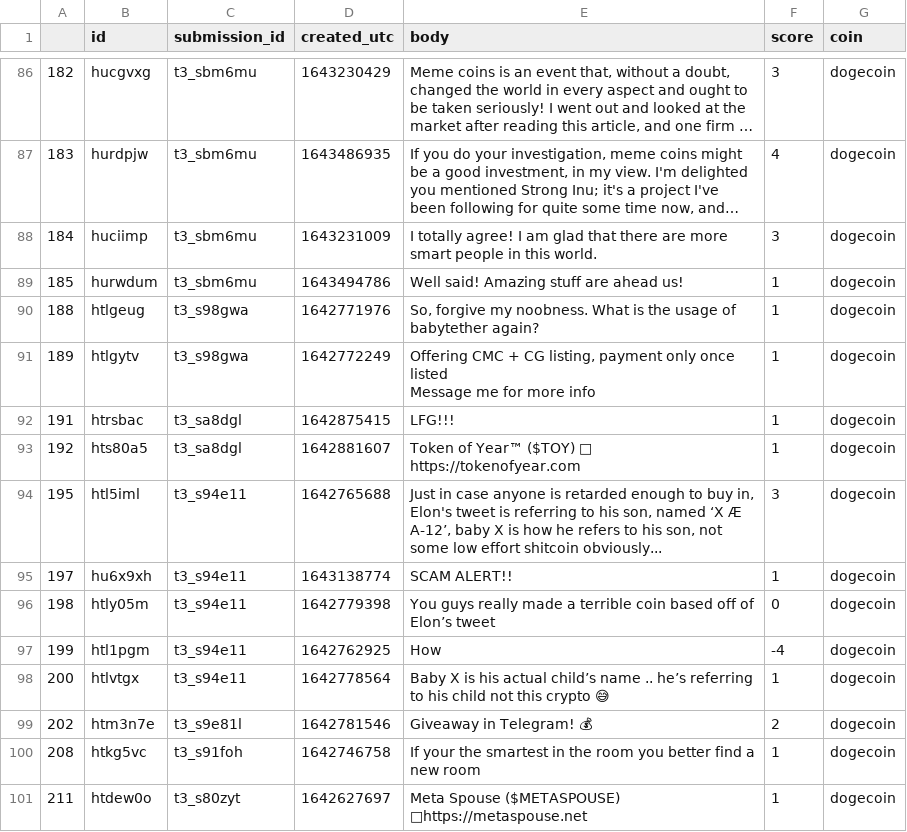
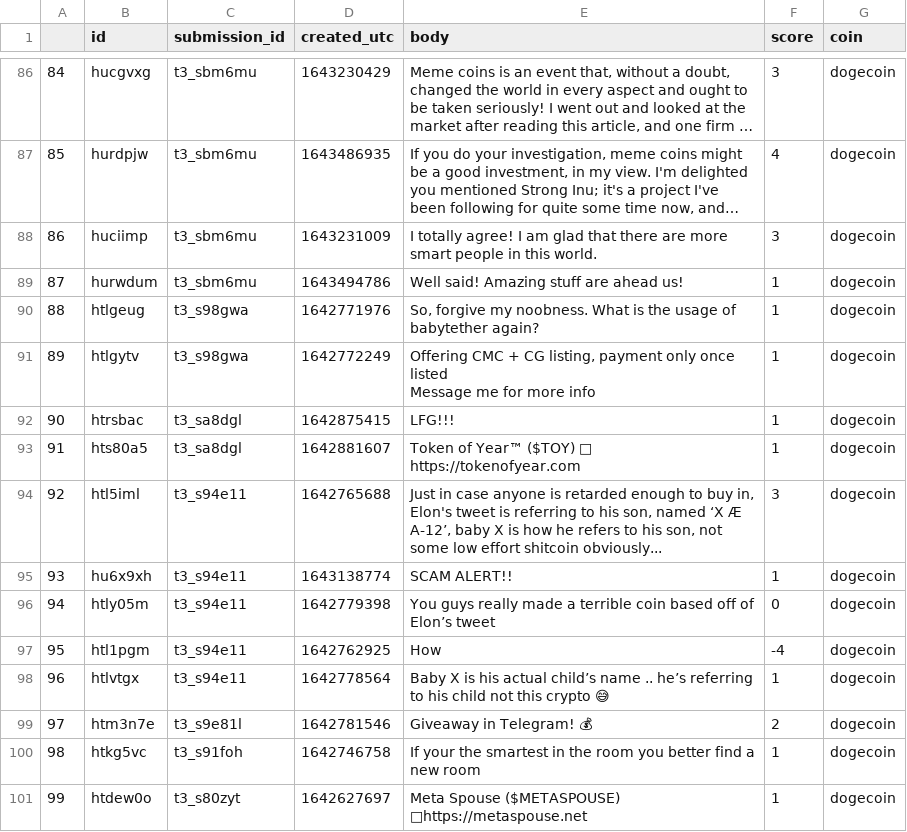
Before and after one commit to jackie-jia/cs1951a-final-project, a CSV file: data_deliverable/data/reddit/sample/sample_comments.csv, drawn as a sheet; only a part is shown, gaps mark what is left out; long unchanged cells end in …; the diff covers the shown part only; the diff names each change by its address in the sheet, - before the commit and + after, or states it on an @@ line.

Commit message:
Fixed reddit data indexing issue for sample

```diff
--- a/data_deliverable/data/reddit/sample/sample_comments.csv
+++ b/data_deliverable/data/reddit/sample/sample_comments.csv
-A86: 182
+A86: 84
-A87: 183
+A87: 85
-A88: 184
+A88: 86
-A89: 185
+A89: 87
-A90: 188
+A90: 88
-A91: 189
+A91: 89
-A92: 191
+A92: 90
-A93: 192
+A93: 91
-A94: 195
+A94: 92
-A95: 197
+A95: 93
-A96: 198
+A96: 94
-A97: 199
+A97: 95
-A98: 200
+A98: 96
-A99: 202
+A99: 97
-A100: 208
+A100: 98
-A101: 211
+A101: 99
```
Also changed, not shown: 81 edited cells elsewhere in this file, 4 other files.
